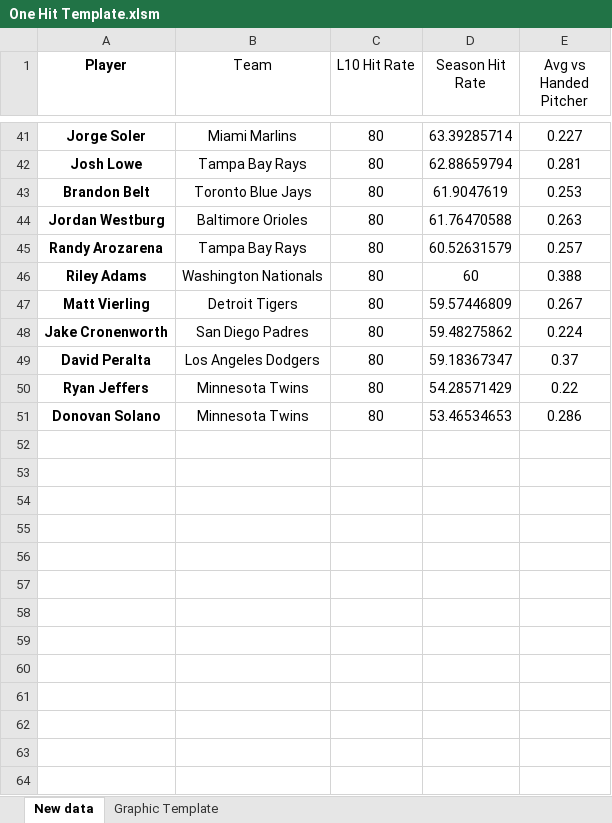
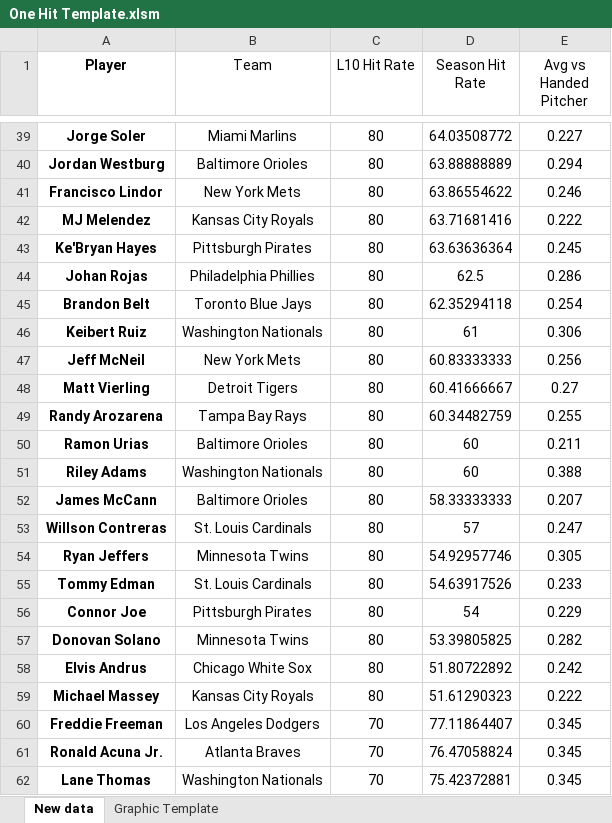
Before and after one commit to bennybebo/BaseballWebScrape, an Excel workbook: One Hit Template.xlsm, sheet New data, drawn as a sheet; only a part is shown, gaps mark what is left out; values as stored, in another font and other column widths than the file's, no borders; removed rows and columns are numbered as before the commit, all else as after; the diff covers the shown part only; the diff names each change by its address in the sheet, - before the commit and + after, or states it on an @@ line.

```diff
--- a/One Hit Template.xlsm (sheet New data)
+++ b/One Hit Template.xlsm (sheet New data)
-D39 (Season Hit Rate): 63.39285714
+D39 (Season Hit Rate): 64.03508772
-row 42: Josh Lowe | Tampa Bay Rays | 80 | 62.88659794 | 0.281
-row 43: Brandon Belt | Toronto Blue Jays | 80 | 61.9047619 | 0.253
-D40 (Season Hit Rate): 61.76470588
+D40 (Season Hit Rate): 63.88888889
-E40 (Avg vs Handed Pitcher): 0.263
+E40 (Avg vs Handed Pitcher): 0.294
+row 41: Francisco Lindor | New York Mets | 80 | 63.86554622 | 0.246
+row 42: MJ Melendez | Kansas City Royals | 80 | 63.71681416 | 0.222
+row 43: Ke'Bryan Hayes | Pittsburgh Pirates | 80 | 63.63636364 | 0.245
+row 44: Johan Rojas | Philadelphia Phillies | 80 | 62.5 | 0.286
+row 45: Brandon Belt | Toronto Blue Jays | 80 | 62.35294118 | 0.254
+row 46: Keibert Ruiz | Washington Nationals | 80 | 61 | 0.306
+row 47: Jeff McNeil | New York Mets | 80 | 60.83333333 | 0.256
+row 48: Matt Vierling | Detroit Tigers | 80 | 60.41666667 | 0.27
-D49 (Season Hit Rate): 60.52631579
+D49 (Season Hit Rate): 60.34482759
-E49 (Avg vs Handed Pitcher): 0.257
+E49 (Avg vs Handed Pitcher): 0.255
+row 50: Ramon Urias | Baltimore Orioles | 80 | 60 | 0.211
-row 47: Matt Vierling | Detroit Tigers | 80 | 59.57446809 | 0.267
-row 48: Jake Cronenworth | San Diego Padres | 80 | 59.48275862 | 0.224
-row 49: David Peralta | Los Angeles Dodgers | 80 | 59.18367347 | 0.37
+row 52: James McCann | Baltimore Orioles | 80 | 58.33333333 | 0.207
+row 53: Willson Contreras | St. Louis Cardinals | 80 | 57 | 0.247
-D54 (Season Hit Rate): 54.28571429
+D54 (Season Hit Rate): 54.92957746
-E54 (Avg vs Handed Pitcher): 0.22
+E54 (Avg vs Handed Pitcher): 0.305
+row 55: Tommy Edman | St. Louis Cardinals | 80 | 54.63917526 | 0.233
+row 56: Connor Joe | Pittsburgh Pirates | 80 | 54 | 0.229
-D57 (Season Hit Rate): 53.46534653
+D57 (Season Hit Rate): 53.39805825
-E57 (Avg vs Handed Pitcher): 0.286
+E57 (Avg vs Handed Pitcher): 0.282
+row 58: Elvis Andrus | Chicago White Sox | 80 | 51.80722892 | 0.242
+row 59: Michael Massey | Kansas City Royals | 80 | 51.61290323 | 0.222
+row 60: Freddie Freeman | Los Angeles Dodgers | 70 | 77.11864407 | 0.345
+row 61: Ronald Acuna Jr. | Atlanta Braves | 70 | 76.47058824 | 0.345
+row 62: Lane Thomas | Washington Nationals | 70 | 75.42372881 | 0.345
```
Also changed, not shown: 289 added rows, 21 removed rows and 29 edited cells elsewhere in this sheet, sheet Graphic Template, Cold Streak Template.xlsm, 1 other file.
